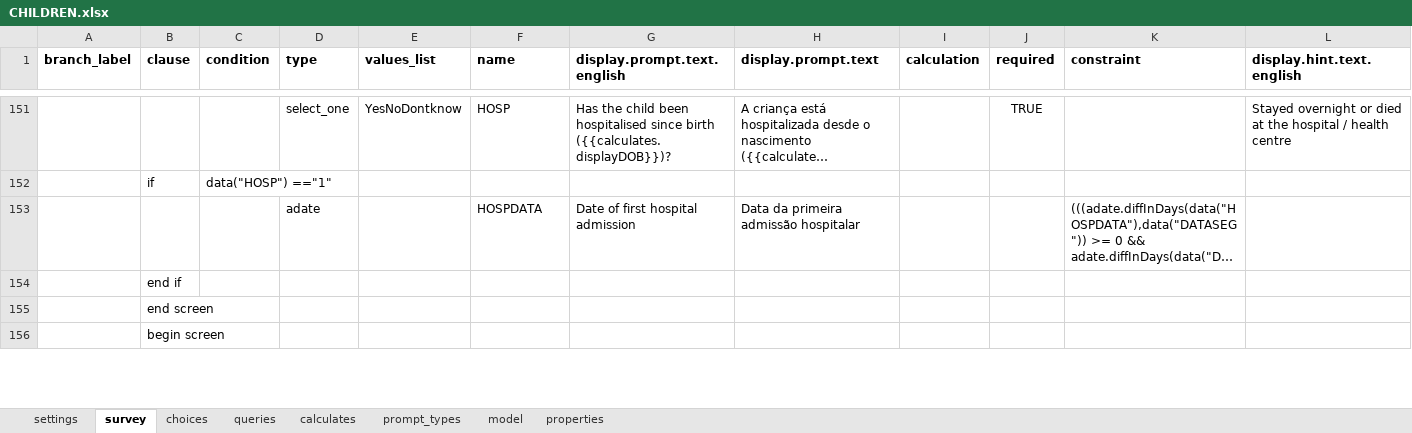
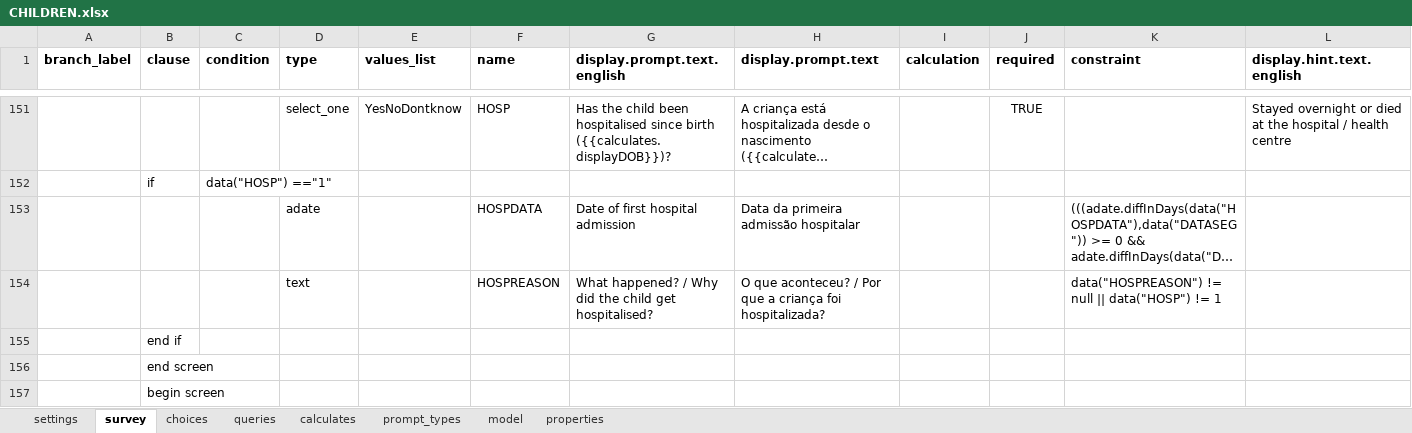
Before and after one commit to BandimHealthProject/Equipa, an Excel workbook: app/config/tables/CHILDREN/Forms/CHILDREN/CHILDREN.xlsx, sheet survey, drawn as a sheet; only a part is shown, gaps mark what is left out; long unchanged cells end in …; values as stored, in another font and other column widths than the file's, no borders; rows hold the shown columns only; the diff names each change by its address in the sheet, - before the commit and + after, or states it on an @@ line.

Commit message:
Added reason for hosp

```diff
--- a/app/config/tables/CHILDREN/Forms/CHILDREN/CHILDREN.xlsx (sheet survey)
+++ b/app/config/tables/CHILDREN/Forms/CHILDREN/CHILDREN.xlsx (sheet survey)
+row 154:  |  |  | text |  | HOSPREASON | What happened? / Why did the child get hospitalised? | O que aconteceu? / Por que a criança foi hospitalizada? |  |  | data("HOSPREASON") != null || data("HOSP") != 1
```
Also changed, not shown: sheet model, app/config/tables/CHILDREN/Forms/CHILDFU/CHILDFU.xlsx, 3 other files.
